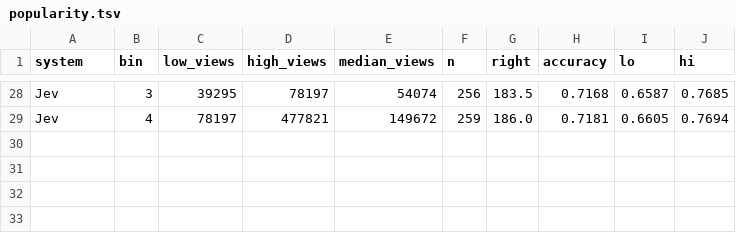
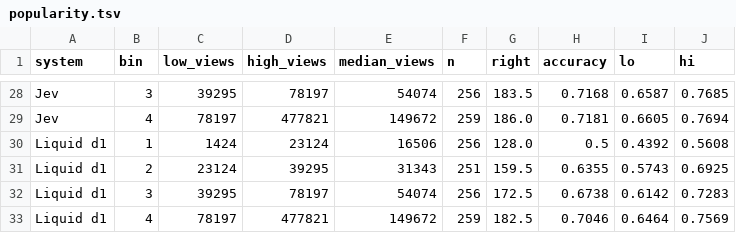
Before and after one commit to botassembly/beatles-bench, a TSV file: results/tables/popularity.tsv, drawn as a sheet; only a part is shown, gaps mark what is left out; the diff names each change by its address in the sheet, - before the commit and + after, or states it on an @@ line.

```diff
--- a/results/tables/popularity.tsv
+++ b/results/tables/popularity.tsv
+row 30: Liquid d1 | 1 | 1424 | 23124 | 16506 | 256 | 128.0 | 0.5 | 0.4392 | 0.5608
+row 31: Liquid d1 | 2 | 23124 | 39295 | 31343 | 251 | 159.5 | 0.6355 | 0.5743 | 0.6925
+row 32: Liquid d1 | 3 | 39295 | 78197 | 54074 | 256 | 172.5 | 0.6738 | 0.6142 | 0.7283
+row 33: Liquid d1 | 4 | 78197 | 477821 | 149672 | 259 | 182.5 | 0.7046 | 0.6464 | 0.7569
```
Also changed, not shown: results/tables/accuracy.tsv, results/tables/calibration.tsv, 16 other files.
